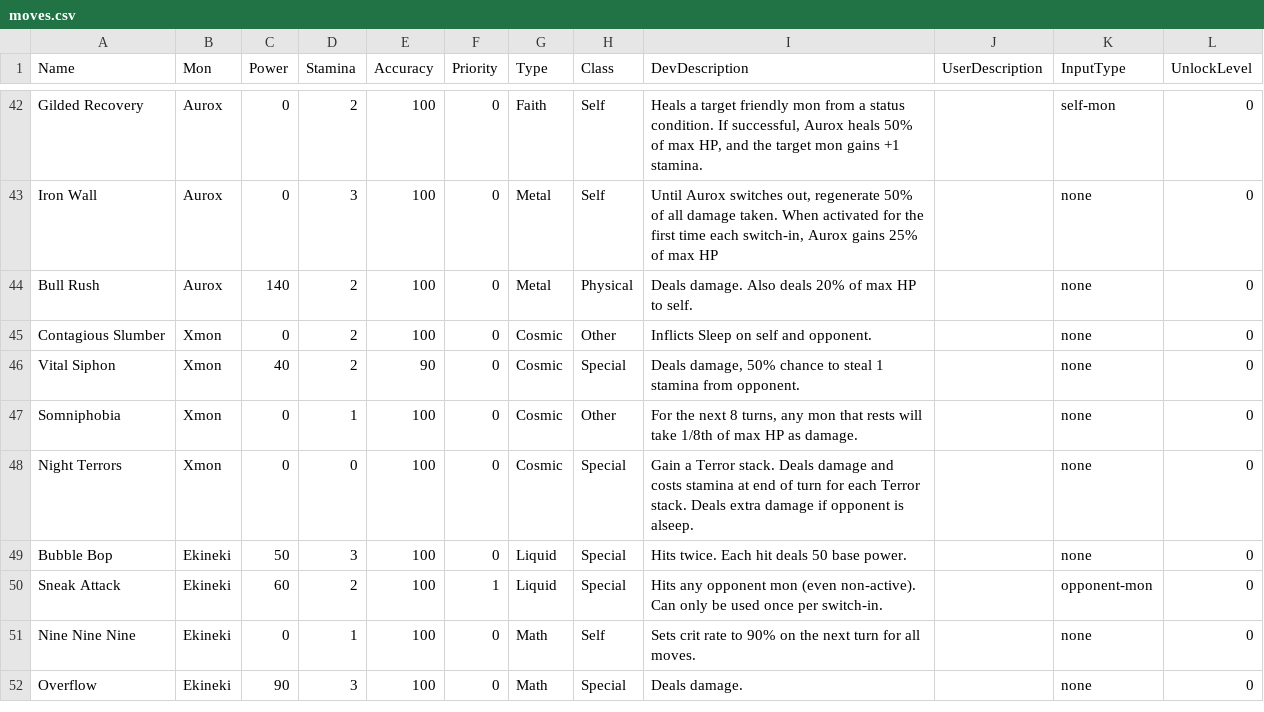
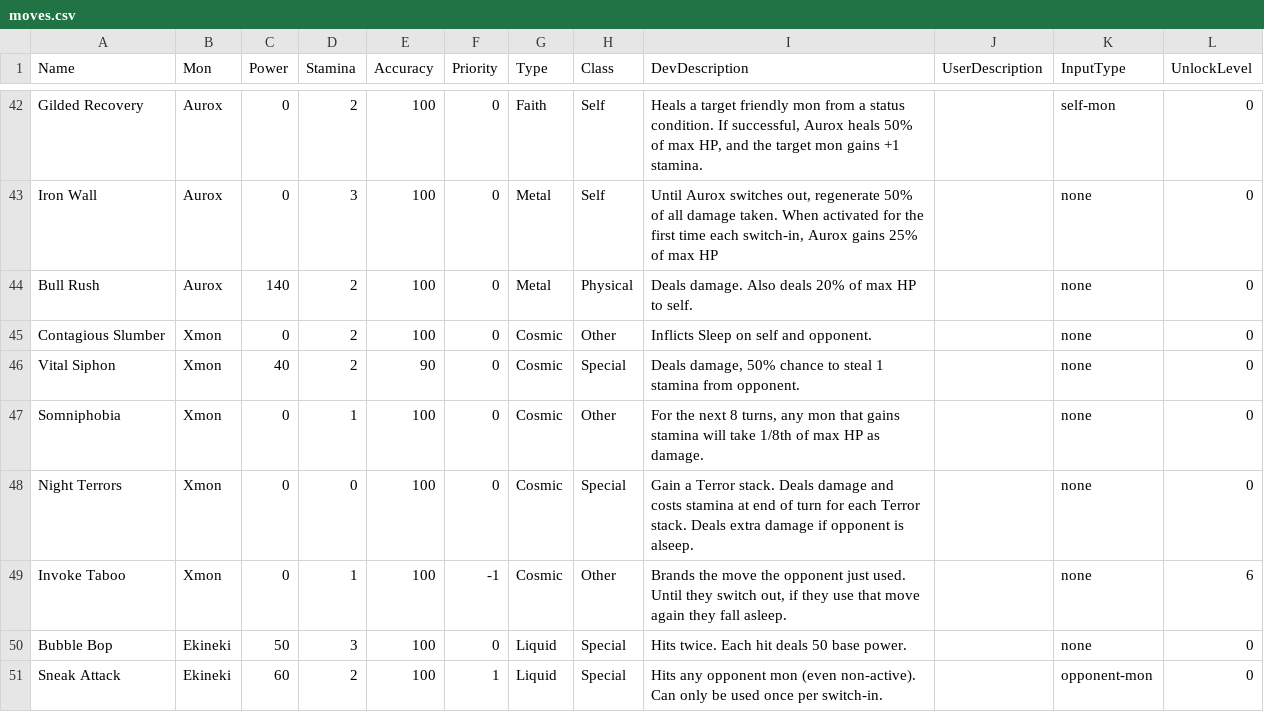
Before and after one commit to stompgg/chomp, a CSV file: drool/moves.csv, drawn as a sheet; only a part is shown, gaps mark what is left out; the shorter side is filled out with more unchanged rows.

```diff
--- a/drool/moves.csv
+++ b/drool/moves.csv
@@ -46,4 +46,5 @@ Contagious Slumber,Xmon,0,2,100,0,Cosmic,Other,"Inflicts Sleep on self and oppon
 Vital Siphon,Xmon,40,2,90,0,Cosmic,Special,"Deals damage, 50% chance to steal 1 stamina from opponent.",,none,0
-Somniphobia,Xmon,0,1,100,0,Cosmic,Other,"For the next 8 turns, any mon that rests will take 1/8th of max HP as damage.",,none,0
+Somniphobia,Xmon,0,1,100,0,Cosmic,Other,"For the next 8 turns, any mon that gains stamina will take 1/8th of max HP as damage.",,none,0
 Night Terrors,Xmon,0,0,100,0,Cosmic,Special,Gain a Terror stack. Deals damage and costs stamina at end of turn for each Terror stack. Deals extra damage if opponent is alseep.,,none,0
+Invoke Taboo,Xmon,0,1,100,-1,Cosmic,Other,"Brands the move the opponent just used. Until they switch out, if they use that move again they fall asleep.",,none,6
 Bubble Bop,Ekineki,50,3,100,0,Liquid,Special,Hits twice. Each hit deals 50 base power.,,none,0
```
Also changed, not shown: 4 other files.
